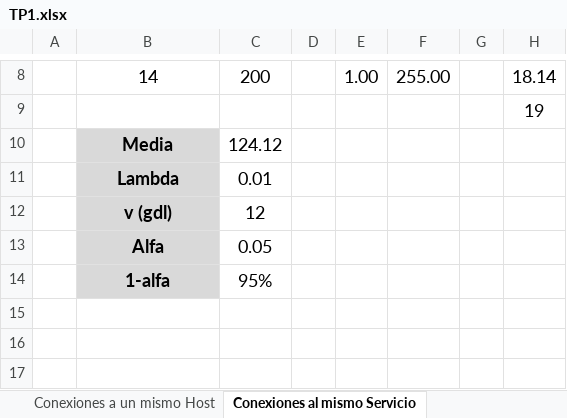
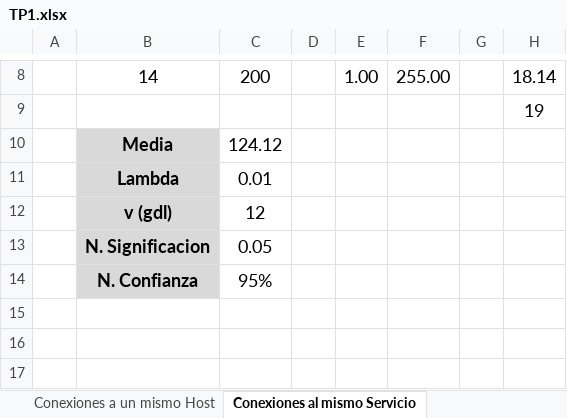
Before and after one commit to escrimaglia/SIM-TP1, an Excel workbook: TP/TP1.xlsx, sheet Conexiones al mismo Servicio, drawn as a sheet; only a part is shown, gaps mark what is left out; values as stored, in another font and other column widths than the file's, no borders; charts and pictures not drawn; the diff names each change by its address in the sheet, - before the commit and + after, or states it on an @@ line.

```diff
--- a/TP/TP1.xlsx (sheet Conexiones al mismo Servicio)
+++ b/TP/TP1.xlsx (sheet Conexiones al mismo Servicio)
-B13: Alfa
+B13: N. Significacion
-B14: 1-alfa
+B14: N. Confianza
```
Also changed, not shown: sheet Conexiones a un mismo Host.
